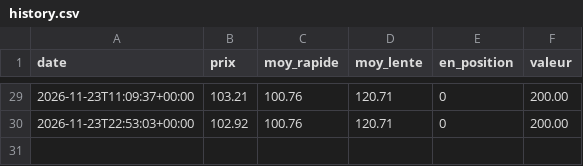
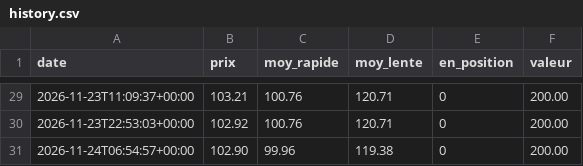
Before and after one commit to quentin-brucker/eth-bot-simulation, a CSV file: sol-filtre/history.csv, drawn as a sheet; only a part is shown, gaps mark what is left out.

```diff
--- a/sol-filtre/history.csv
+++ b/sol-filtre/history.csv
@@ -30 +30,2 @@ date,prix,moy_rapide,moy_lente,en_position,valeur
 2026-11-23T22:53:03+00:00,102.92,100.76,120.71,0,200.00
+2026-11-24T06:54:57+00:00,102.90,99.96,119.38,0,200.00
```
Also changed, not shown: eth-filtre/history.csv, eth/history.csv, 15 other files.
